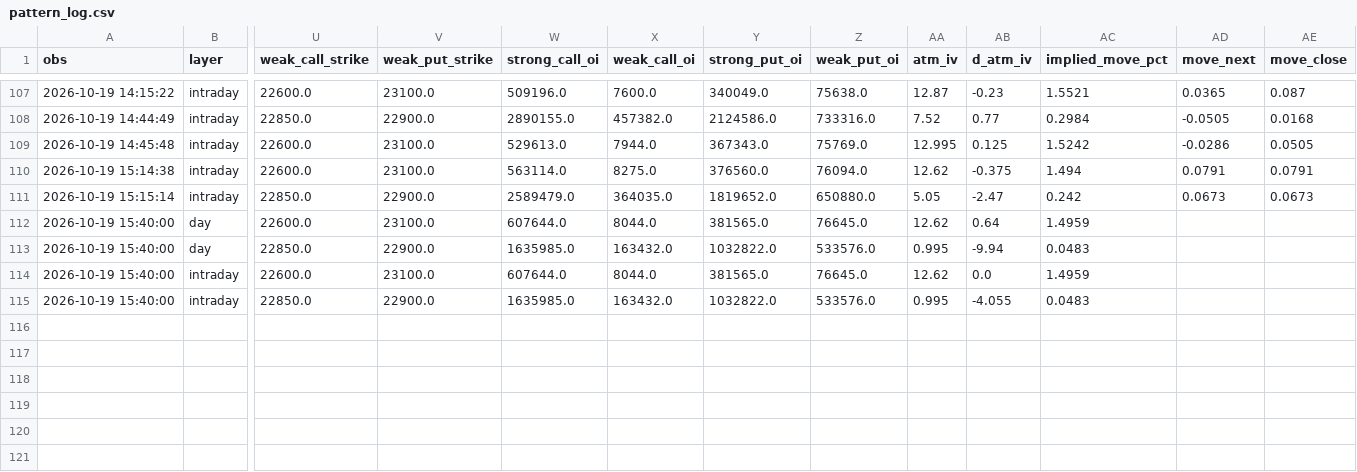
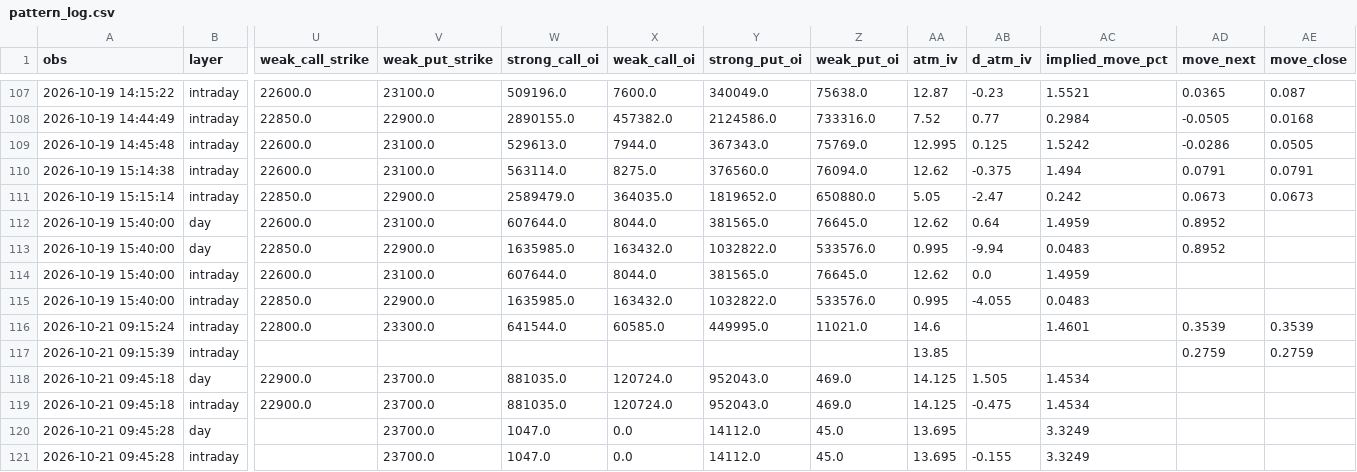
Before and after one commit to Parth1501/nse-swing-data, a CSV file: data/oc_learning/pattern_log.csv, drawn as a sheet; only a part is shown, gaps mark what is left out; rows hold the shown columns only; the diff names each change by its address in the sheet, - before the commit and + after, or states it on an @@ line.

```diff
--- a/data/oc_learning/pattern_log.csv
+++ b/data/oc_learning/pattern_log.csv
-AD112:AD113 (move_next): (empty)
+AD112:AD113 (move_next): 0.8952
+row 116: 2026-10-21 09:15:24 | intraday | 22800.0 | 23300.0 | 641544.0 | 60585.0 | 449995.0 | 11021.0 | 14.6 |  | 1.4601 | 0.3539 | 0.3539
+row 117: 2026-10-21 09:15:39 | intraday |  |  |  |  |  |  | 13.85 |  |  | 0.2759 | 0.2759
+row 118: 2026-10-21 09:45:18 | day | 22900.0 | 23700.0 | 881035.0 | 120724.0 | 952043.0 | 469.0 | 14.125 | 1.505 | 1.4534
+row 119: 2026-10-21 09:45:18 | intraday | 22900.0 | 23700.0 | 881035.0 | 120724.0 | 952043.0 | 469.0 | 14.125 | -0.475 | 1.4534
+row 120: 2026-10-21 09:45:28 | day |  | 23700.0 | 1047.0 | 0.0 | 14112.0 | 45.0 | 13.695 |  | 3.3249
+row 121: 2026-10-21 09:45:28 | intraday |  | 23700.0 | 1047.0 | 0.0 | 14112.0 | 45.0 | 13.695 | -0.155 | 3.3249
```
Also changed, not shown: data/oc_learning/pattern_library.csv, data/oc_learning/writers/2026-10-14.csv, 6 other files.
